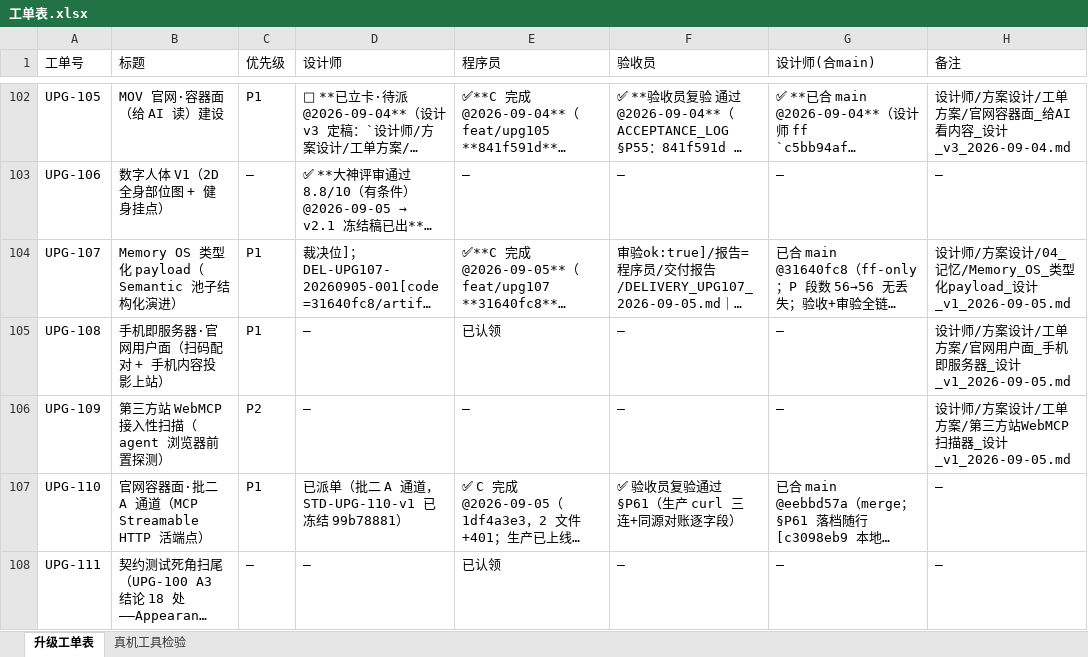
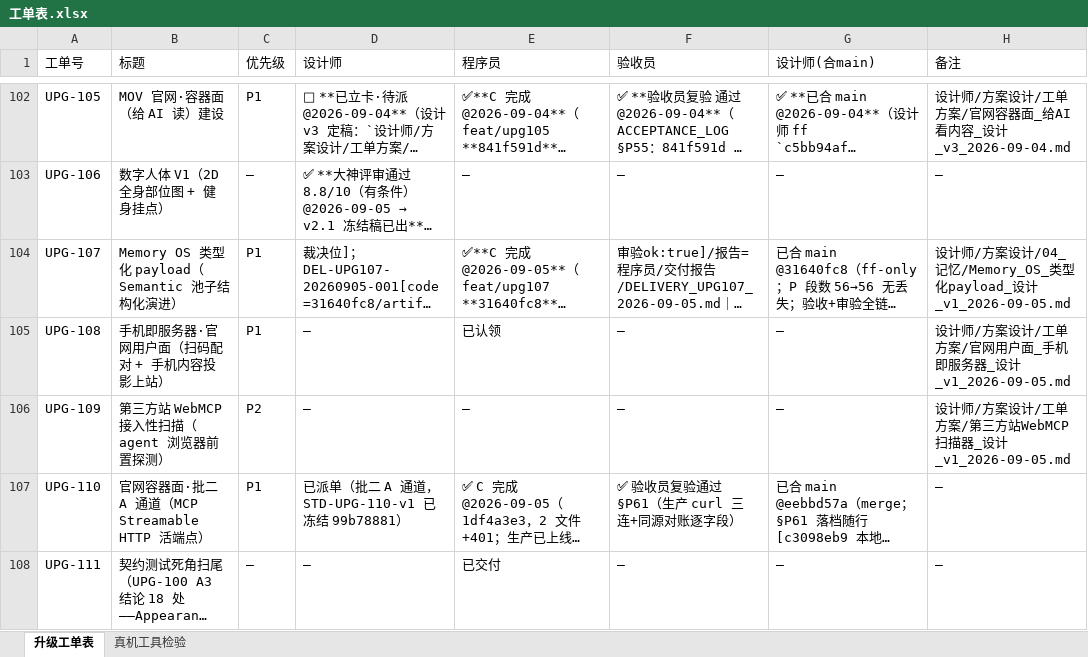
Before and after one commit to onlywmw/works, an Excel workbook: 工单系统/工单表.xlsx, sheet 升级工单表, drawn as a sheet; only a part is shown, gaps mark what is left out; long unchanged cells end in …; values as stored, in another font and other column widths than the file's, no borders; the diff names each change by its address in the sheet, - before the commit and + after, or states it on an @@ line.

Commit message:
UPG-111 交付：DELIVERY_UPG111_2026-09-05.md（18 处弱锚升级+3 代表变异亲杀+骨架结论填充）+ manifest 审验 ok:true（简式 standard_id 过闸）——feat/upg111 e396fab3 set-status delivered 待验收

```diff
--- a/工单系统/工单表.xlsx (sheet 升级工单表)
+++ b/工单系统/工单表.xlsx (sheet 升级工单表)
-E108 (程序员): 已认领
+E108 (程序员): 已交付
```
Also changed, not shown: 3 other files.
